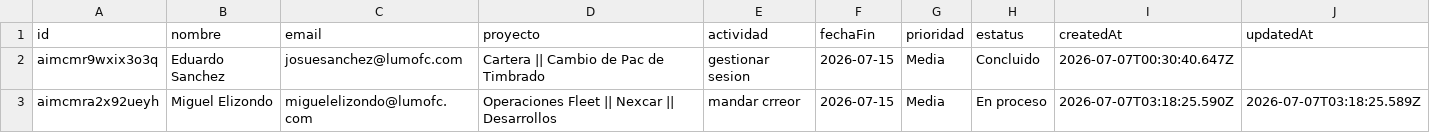
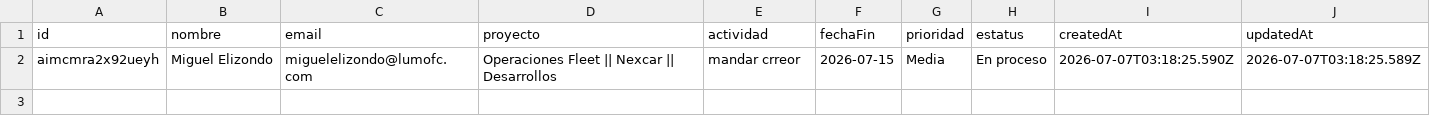
Before and after one commit to DTI-Dashboard/Proyectos, a CSV file: actividades_imc.csv, drawn as a sheet.

Commit message:
backup: actividades_imc.csv actualizado desde dashboard

```diff
--- a/actividades_imc.csv
+++ b/actividades_imc.csv
@@ -1,3 +1,2 @@
 id,nombre,email,proyecto,actividad,fechaFin,prioridad,estatus,createdAt,updatedAt
-"aimcmr9wxix3o3q","Eduardo Sanchez","josuesanchez@lumofc.com","Cartera || Cambio de Pac de Timbrado","gestionar sesion","2026-07-15","Media","Concluido","2026-07-07T00:30:40.647Z",""
 "aimcmra2x92ueyh","Miguel Elizondo","miguelelizondo@lumofc.com","Operaciones Fleet || Nexcar || Desarrollos","mandar crreor","2026-07-15","Media","En proceso","2026-07-07T03:18:25.590Z","2026-07-07T03:18:25.589Z"
```
